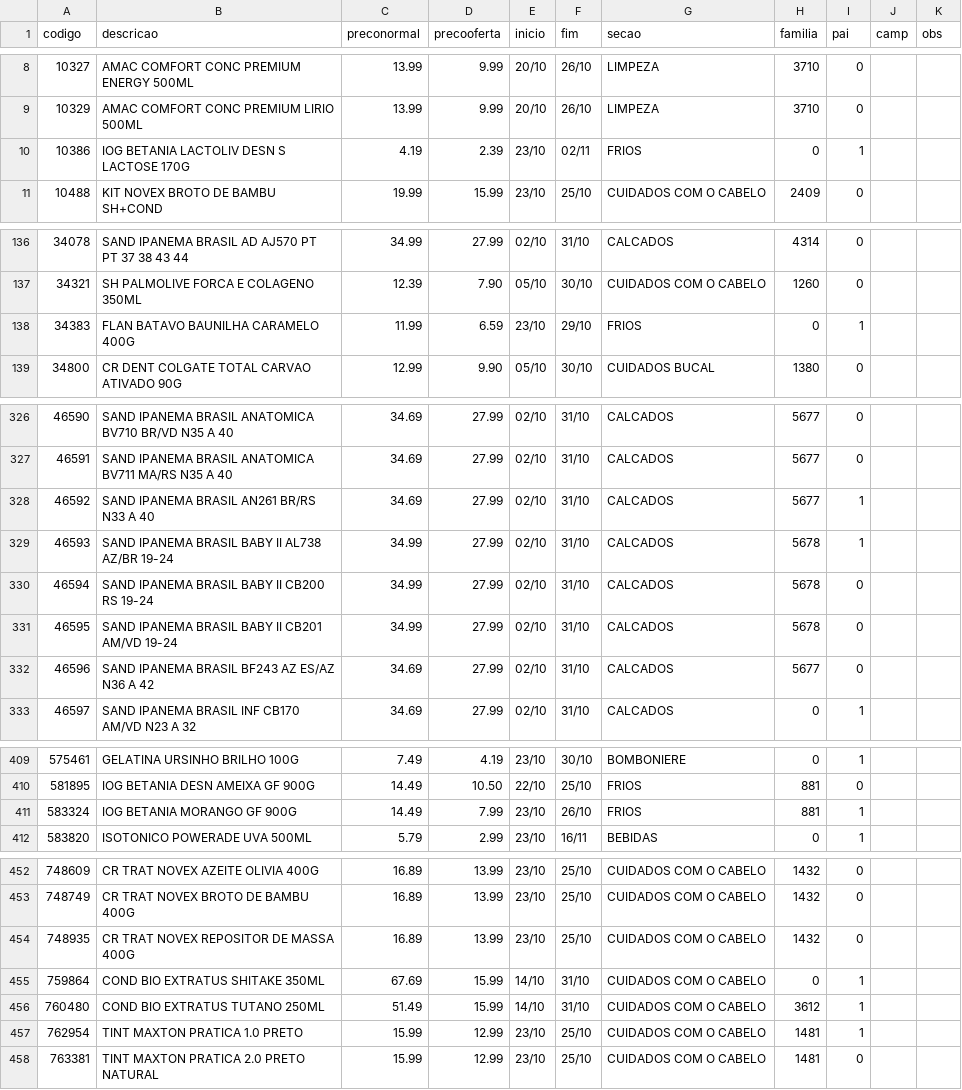
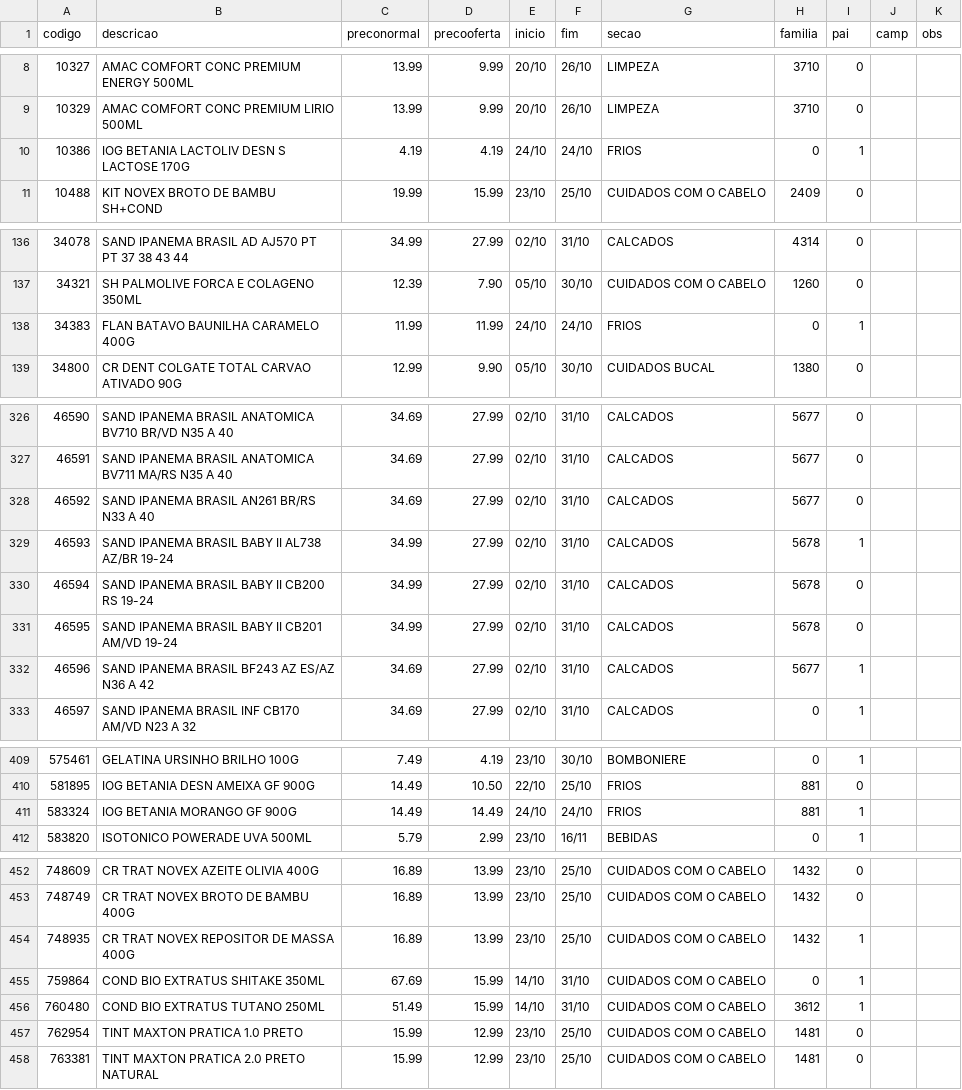
Before and after one commit to luciano504/placas, a CSV file: data/loja8.csv, drawn as a sheet; only a part is shown, gaps mark what is left out; the diff covers the shown part only.

```diff
--- a/data/loja8.csv
+++ b/data/loja8.csv
@@ -9,3 +9,3 @@ codigo,descricao,preconormal,precooferta,inicio,fim,secao,familia,pai,camp,obs
 10329,AMAC COMFORT CONC PREMIUM LIRIO 500ML,13.99,9.99,20/10,26/10,LIMPEZA,3710,0,,
-10386,IOG BETANIA LACTOLIV DESN S LACTOSE 170G,4.19,2.39,23/10,02/11,FRIOS,0,1,,
+10386,IOG BETANIA LACTOLIV DESN S LACTOSE 170G,4.19,4.19,24/10,24/10,FRIOS,0,1,,
 10488,KIT NOVEX BROTO DE BAMBU SH+COND,19.99,15.99,23/10,25/10,CUIDADOS COM O CABELO,2409,0,,
@@ -137,3 +137,3 @@ codigo,descricao,preconormal,precooferta,inicio,fim,secao,familia,pai,camp,obs
 34321,SH PALMOLIVE FORCA E COLAGENO 350ML,12.39,7.90,05/10,30/10,CUIDADOS COM O CABELO,1260,0,,
-34383,FLAN BATAVO BAUNILHA CARAMELO 400G,11.99,6.59,23/10,29/10,FRIOS,0,1,,
+34383,FLAN BATAVO BAUNILHA CARAMELO 400G,11.99,11.99,24/10,24/10,FRIOS,0,1,,
 34800,CR DENT COLGATE TOTAL CARVAO ATIVADO 90G,12.99,9.90,05/10,30/10,CUIDADOS BUCAL,1380,0,,
@@ -327,3 +327,3 @@ codigo,descricao,preconormal,precooferta,inicio,fim,secao,familia,pai,camp,obs
 46591,SAND IPANEMA BRASIL ANATOMICA BV711 MA/RS N35 A 40,34.69,27.99,02/10,31/10,CALCADOS,5677,0,,
-46592,SAND IPANEMA BRASIL AN261 BR/RS N33 A 40,34.69,27.99,02/10,31/10,CALCADOS,5677,1,,
+46592,SAND IPANEMA BRASIL AN261 BR/RS N33 A 40,34.69,27.99,02/10,31/10,CALCADOS,5677,0,,
 46593,SAND IPANEMA BRASIL BABY II AL738 AZ/BR 19-24,34.99,27.99,02/10,31/10,CALCADOS,5678,1,,
@@ -331,3 +331,3 @@ codigo,descricao,preconormal,precooferta,inicio,fim,secao,familia,pai,camp,obs
 46595,SAND IPANEMA BRASIL BABY II CB201 AM/VD 19-24,34.99,27.99,02/10,31/10,CALCADOS,5678,0,,
-46596,SAND IPANEMA BRASIL BF243 AZ ES/AZ N36 A 42,34.69,27.99,02/10,31/10,CALCADOS,5677,0,,
+46596,SAND IPANEMA BRASIL BF243 AZ ES/AZ N36 A 42,34.69,27.99,02/10,31/10,CALCADOS,5677,1,,
 46597,SAND IPANEMA BRASIL INF CB170 AM/VD N23 A 32,34.69,27.99,02/10,31/10,CALCADOS,0,1,,
@@ -410,3 +410,3 @@ codigo,descricao,preconormal,precooferta,inicio,fim,secao,familia,pai,camp,obs
 581895,IOG BETANIA DESN AMEIXA GF 900G,14.49,10.50,22/10,25/10,FRIOS,881,0,,
-583324,IOG BETANIA MORANGO GF 900G,14.49,7.99,23/10,26/10,FRIOS,881,1,,
+583324,IOG BETANIA MORANGO GF 900G,14.49,14.49,24/10,24/10,FRIOS,881,1,,
 583820,ISOTONICO POWERADE UVA 500ML,5.79,2.99,23/10,16/11,BEBIDAS,0,1,,
@@ -453,6 +453,6 @@ codigo,descricao,preconormal,precooferta,inicio,fim,secao,familia,pai,camp,obs
 748749,CR TRAT NOVEX BROTO DE BAMBU 400G,16.89,13.99,23/10,25/10,CUIDADOS COM O CABELO,1432,0,,
-748935,CR TRAT NOVEX REPOSITOR DE MASSA 400G,16.89,13.99,23/10,25/10,CUIDADOS COM O CABELO,1432,0,,
+748935,CR TRAT NOVEX REPOSITOR DE MASSA 400G,16.89,13.99,23/10,25/10,CUIDADOS COM O CABELO,1432,1,,
 759864,COND BIO EXTRATUS SHITAKE 350ML,67.69,15.99,14/10,31/10,CUIDADOS COM O CABELO,0,1,,
 760480,COND BIO EXTRATUS TUTANO 250ML,51.49,15.99,14/10,31/10,CUIDADOS COM O CABELO,3612,1,,
-762954,TINT MAXTON PRATICA 1.0 PRETO,15.99,12.99,23/10,25/10,CUIDADOS COM O CABELO,1481,1,,
+762954,TINT MAXTON PRATICA 1.0 PRETO,15.99,12.99,23/10,25/10,CUIDADOS COM O CABELO,1481,0,,
 763381,TINT MAXTON PRATICA 2.0 PRETO NATURAL,15.99,12.99,23/10,25/10,CUIDADOS COM O CABELO,1481,0,,
```
Also changed, not shown: 2 edited cells elsewhere in this file, data/loja1.csv, data/loja2.csv, 5 other files.
